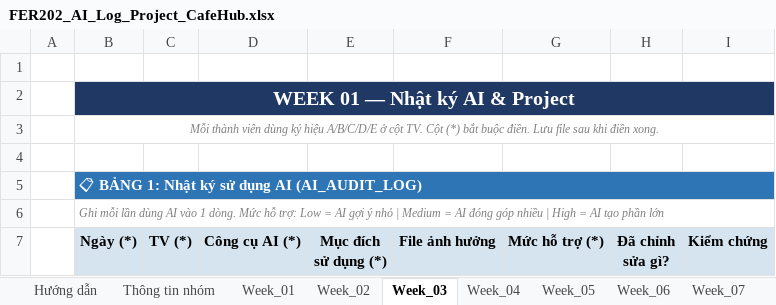
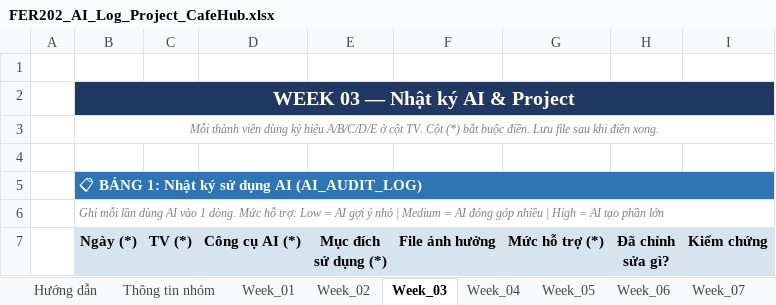
Before and after one commit to fudn-traltb-su26/rbl-fer202-theotuan-k-nguyen-m-i, an Excel workbook: FER202_AI_Log_Project_CafeHub.xlsx, sheet Week_03, drawn as a sheet; only a part is shown; values as stored, in another font and other column widths than the file's, no borders; the diff names each change by its address in the sheet, - before the commit and + after, or states it on an @@ line.

```diff
--- a/FER202_AI_Log_Project_CafeHub.xlsx (sheet Week_03)
+++ b/FER202_AI_Log_Project_CafeHub.xlsx (sheet Week_03)
-B2 (Ngày (*)): WEEK 01 — Nhật ký AI & Project
+B2 (Ngày (*)): WEEK 03 — Nhật ký AI & Project
```
Also changed, not shown: sheet Summary, sheet Thông tin nhóm, sheet Week_05, sheet Week_04, sheet Week_02, sheet Week_06, 4 more sheets.
